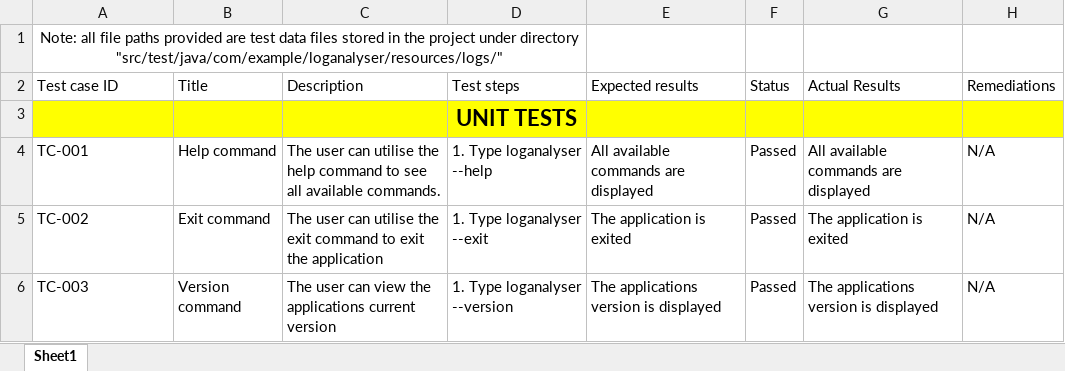
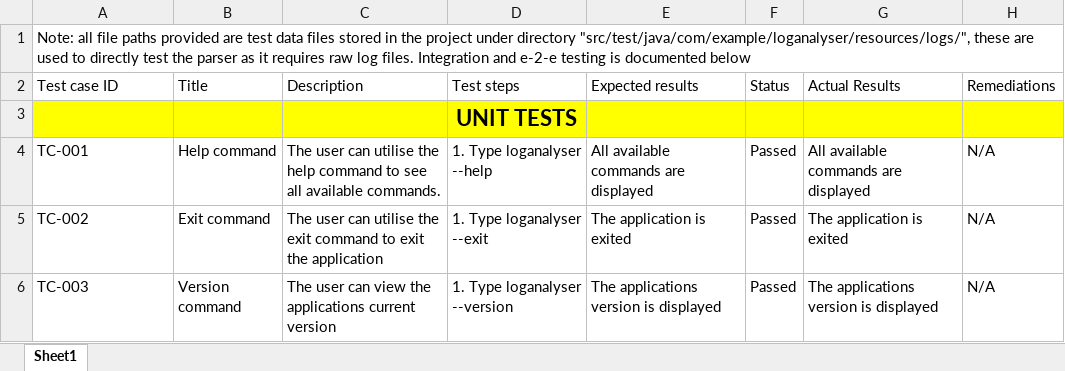
Before and after one commit to rayhang07/Digital-Artefact-Main, an Excel workbook: TestCaseTemplate.xlsx, sheet Sheet1, drawn as a sheet; only a part is shown; values as stored, in another font and other column widths than the file's, no borders; table styles not drawn; the diff names each change by its address in the sheet, - before the commit and + after, or states it on an @@ line.

Commit message:
Test case doc

```diff
--- a/TestCaseTemplate.xlsx (sheet Sheet1)
+++ b/TestCaseTemplate.xlsx (sheet Sheet1)
-A1 (Test case ID): …under directory "src/test/java/com/example/loganalyser/resources/logs/"
+A1 (Test case ID): …under directory "src/test/java/com/example/loganalyser/resources/logs/", these are used to directly test the parser as it requires raw log files. Integration and e-2-e testing is documented below
-A1 alignment: center
+A1 alignment: left
-A1:D1 merged
+A1:H1 merged
```
